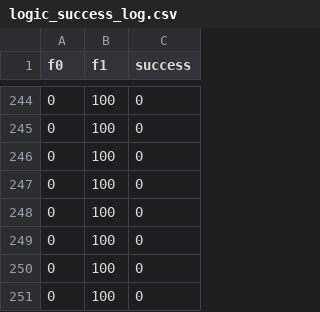
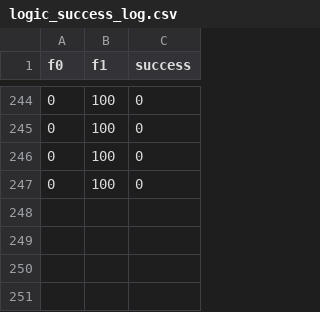
Before and after one commit to antillanca/cpt_simulator_v5, a CSV file: datasets/logic_success_log.csv, drawn as a sheet; only a part is shown, gaps mark what is left out; the diff names each change by its address in the sheet, - before the commit and + after, or states it on an @@ line.

```diff
--- a/datasets/logic_success_log.csv
+++ b/datasets/logic_success_log.csv
-row 248: 0 | 100 | 0
-row 249: 0 | 100 | 0
-row 250: 0 | 100 | 0
-row 251: 0 | 100 | 0
```
Also changed, not shown: 10 other files.
